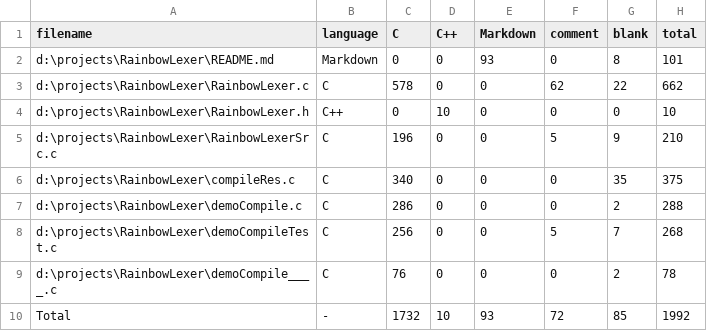
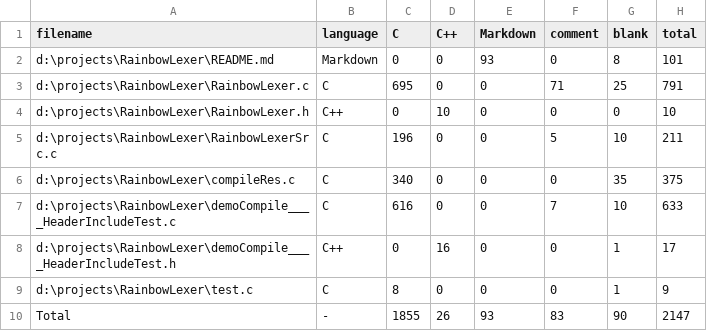
Before and after one commit to GuoZi-Fairy/RainbowLexer, a CSV file: .VSCodeCounter/results.csv, drawn as a sheet.

```diff
--- a/.VSCodeCounter/results.csv
+++ b/.VSCodeCounter/results.csv
@@ -2,9 +2,9 @@
 "d:\projects\RainbowLexer\README.md", "Markdown", 0, 0, 93, 0, 8, 101
-"d:\projects\RainbowLexer\RainbowLexer.c", "C", 578, 0, 0, 62, 22, 662
+"d:\projects\RainbowLexer\RainbowLexer.c", "C", 695, 0, 0, 71, 25, 791
 "d:\projects\RainbowLexer\RainbowLexer.h", "C++", 0, 10, 0, 0, 0, 10
-"d:\projects\RainbowLexer\RainbowLexerSrc.c", "C", 196, 0, 0, 5, 9, 210
+"d:\projects\RainbowLexer\RainbowLexerSrc.c", "C", 196, 0, 0, 5, 10, 211
 "d:\projects\RainbowLexer\compileRes.c", "C", 340, 0, 0, 0, 35, 375
-"d:\projects\RainbowLexer\demoCompile.c", "C", 286, 0, 0, 0, 2, 288
-"d:\projects\RainbowLexer\demoCompileTest.c", "C", 256, 0, 0, 5, 7, 268
-"d:\projects\RainbowLexer\demoCompile____.c", "C", 76, 0, 0, 0, 2, 78
-"Total", "-", 1732, 10, 93, 72, 85, 1992
+"d:\projects\RainbowLexer\demoCompile____HeaderIncludeTest.c", "C", 616, 0, 0, 7, 10, 633
+"d:\projects\RainbowLexer\demoCompile____HeaderIncludeTest.h", "C++", 0, 16, 0, 0, 1, 17
+"d:\projects\RainbowLexer\test.c", "C", 8, 0, 0, 0, 1, 9
+"Total", "-", 1855, 26, 93, 83, 90, 2147
```
Also changed, not shown: 7 other files.
